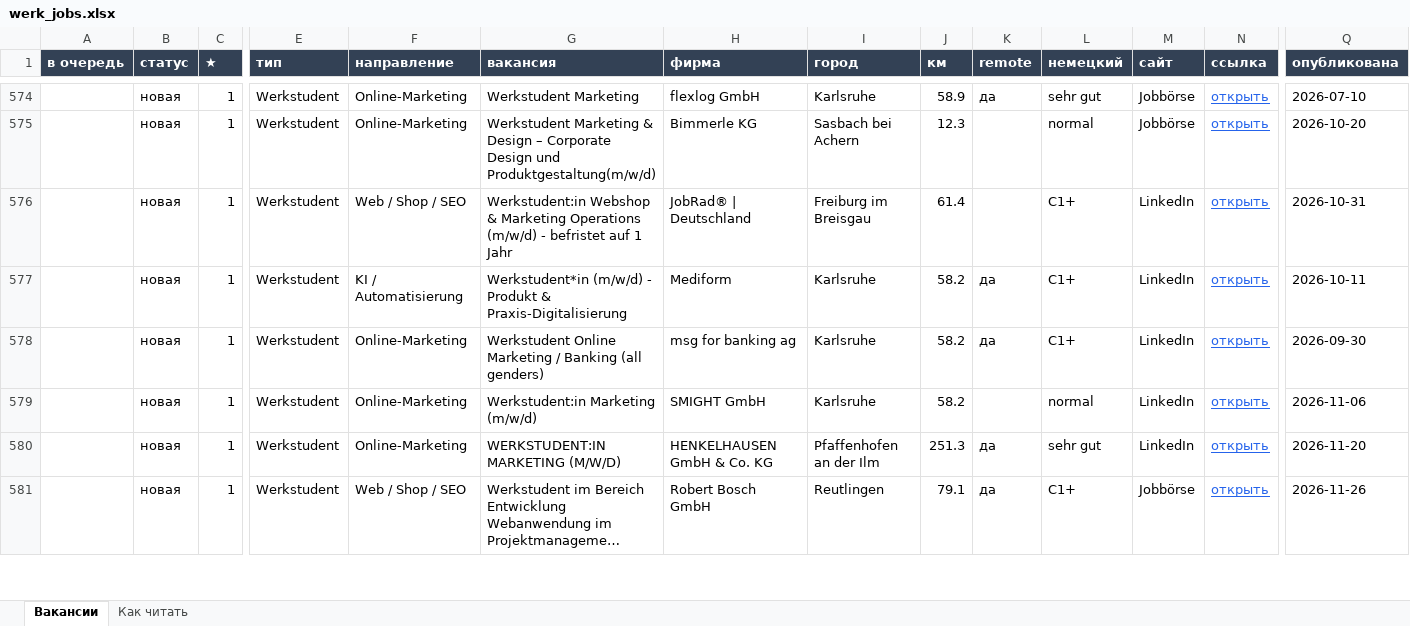
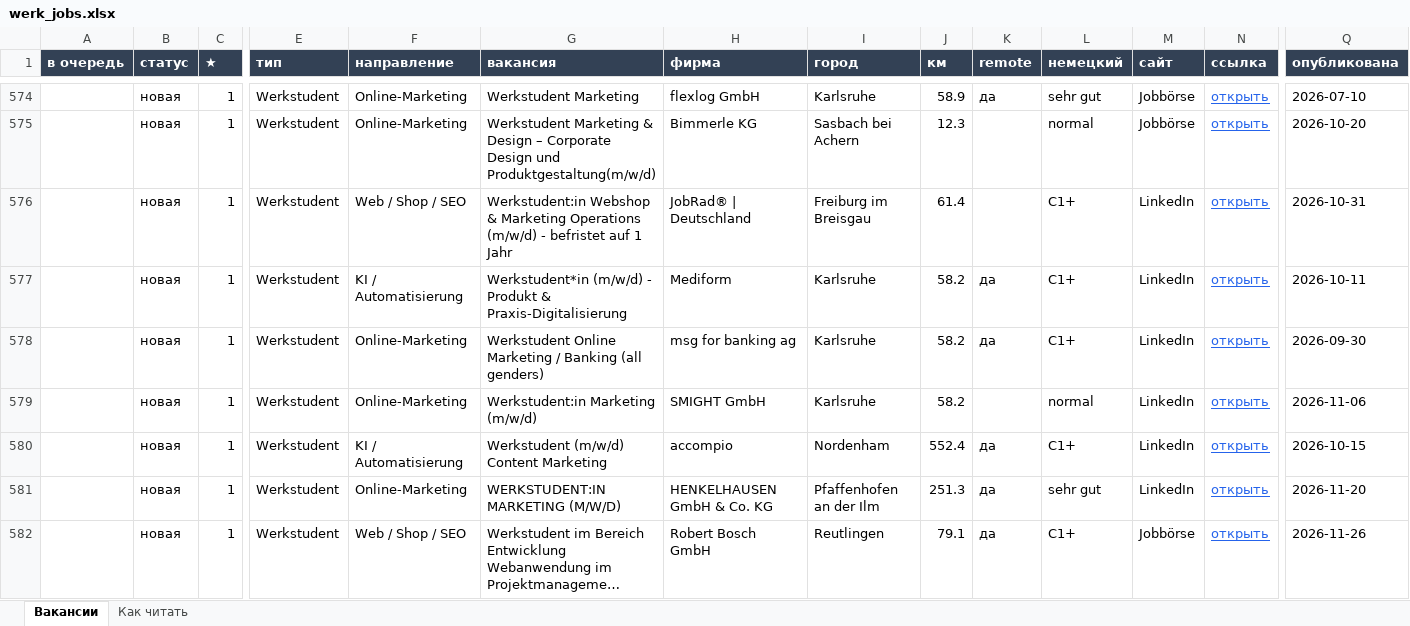
Before and after one commit to Nevrox228/wohnung-og, an Excel workbook: data/werk_jobs.xlsx, sheet Вакансии, drawn as a sheet; only a part is shown, gaps mark what is left out; long unchanged cells end in …; values as stored, in another font and other column widths than the file's, no borders; rows hold the shown columns only; the diff names each change by its address in the sheet, - before the commit and + after, or states it on an @@ line.

```diff
--- a/data/werk_jobs.xlsx (sheet Вакансии)
+++ b/data/werk_jobs.xlsx (sheet Вакансии)
+row 580:  | новая | 1 | Werkstudent | KI / Automatisierung | Werkstudent (m/w/d) Content Marketing | accompio | Nordenham | 552.4 | да | C1+ | LinkedIn | открыть | 2026-10-15
```
Also changed, not shown: data/eltern_jobs.xlsx, data/olya_jobs.xlsx, 10 other files.
